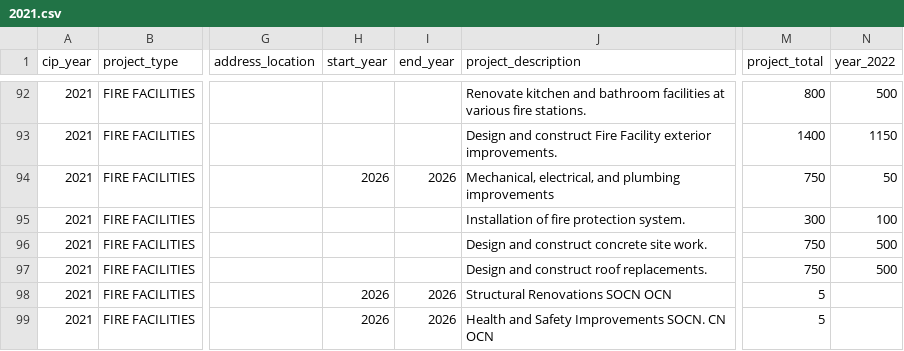
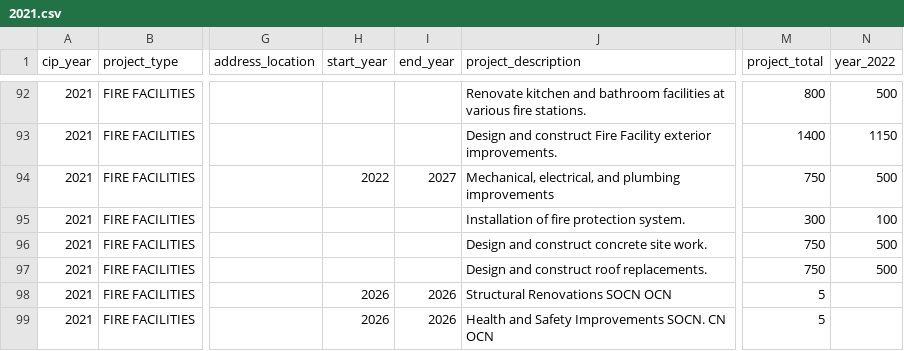
Before and after one commit to DevHelix/CIPBD, a CSV file: Philadelphia/CSV/2021.csv, drawn as a sheet; only a part is shown, gaps mark what is left out; the diff names each change by its address in the sheet, - before the commit and + after, or states it on an @@ line.

```diff
--- a/Philadelphia/CSV/2021.csv
+++ b/Philadelphia/CSV/2021.csv
-H94 (start_year): 2026
+H94 (start_year): 2022
-I94 (end_year): 2026
+I94 (end_year): 2027
-N94 (year_2022): 50
+N94 (year_2022): 500
```
Also changed, not shown: Philadelphia/CSV/2022.csv, 41 other files.
